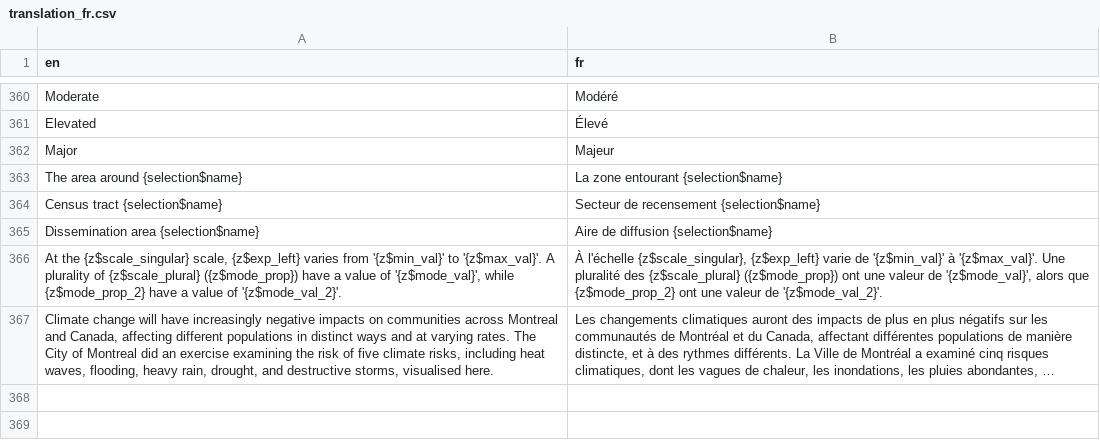
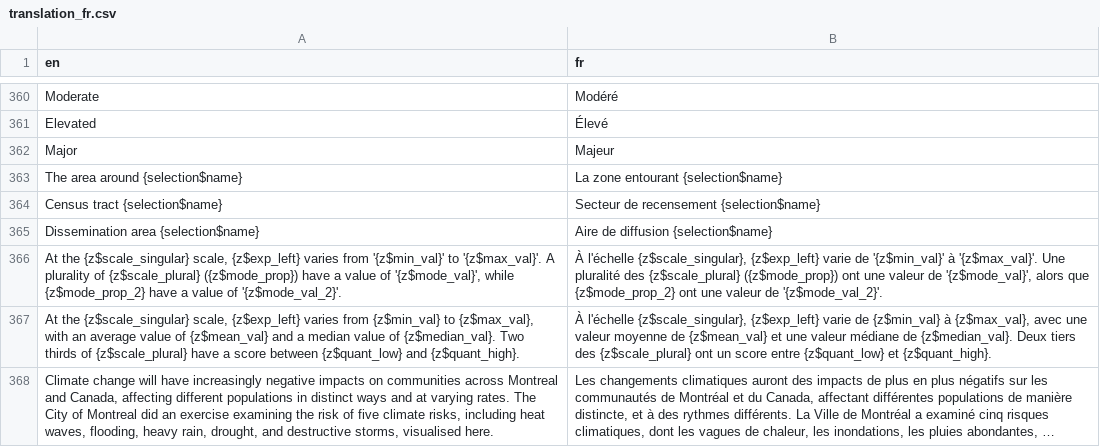
Before and after one commit to Curbcut/curbcut-montreal, a CSV file: translations/translation_fr.csv, drawn as a sheet; only a part is shown, gaps mark what is left out; long unchanged cells end in …; the diff names each change by its address in the sheet, - before the commit and + after, or states it on an @@ line.

Commit message:
Added translation

```diff
--- a/translations/translation_fr.csv
+++ b/translations/translation_fr.csv
+row 367: At the {z$scale_singular} scale, {z$exp_left} varies from {z$min_val} to {z$max_val}, with an average value of {z$mean_val} and a median value of {z$median_val}. Two thirds of {z$scale_plural} have a score between {z$quant_low} and {z$quant_high}. | À l'échelle {z$scale_singular}, {z$exp_left} varie de {z$min_val} à {z$max_val}, avec une valeur moyenne de {z$mean_val} et une valeur médiane de {z$median_val}. Deux tiers des {z$scale_plural} ont un score entre {z$quant_low} et {z$quant_high}.
```
Also changed, not shown: 2 other files.
